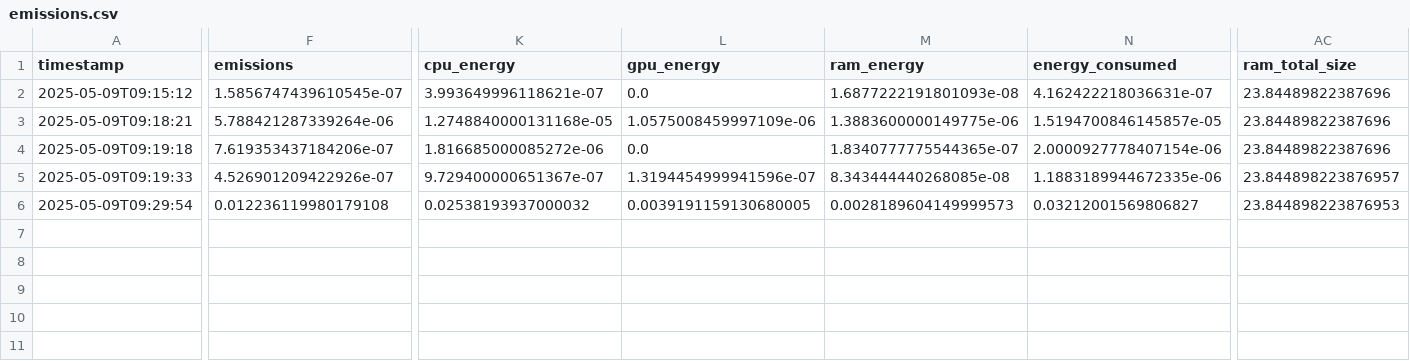
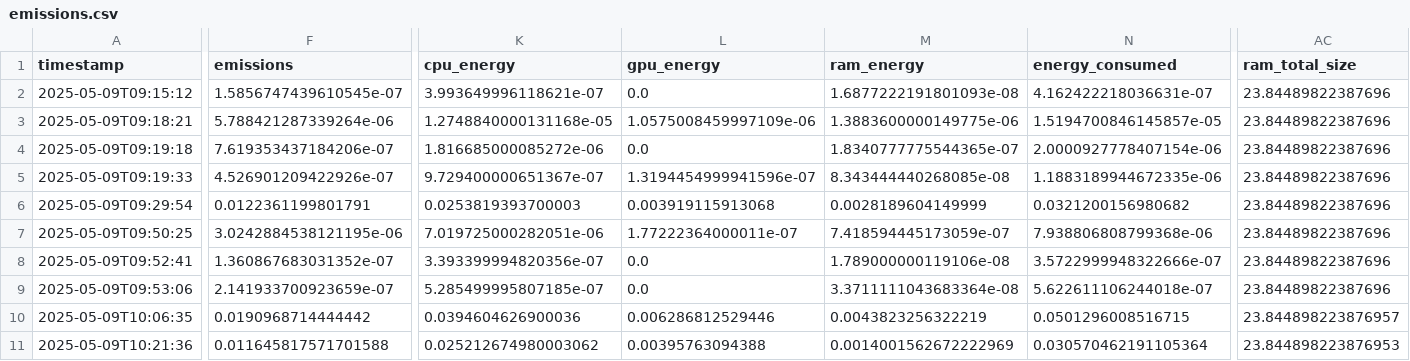
Before and after one commit to Abhishek-Deshmukh/deep-learning-school-basic-challenge, a CSV file: jonas/notebooks/emissions.csv, drawn as a sheet; only a part is shown, gaps mark what is left out; rows hold the shown columns only; the diff names each change by its address in the sheet, - before the commit and + after, or states it on an @@ line.

```diff
--- a/jonas/notebooks/emissions.csv
+++ b/jonas/notebooks/emissions.csv
-AC5 (ram_total_size): 23.844898223876957
+AC5 (ram_total_size): 23.84489822387696
-F6 (emissions): 0.012236119980179108
+F6 (emissions): 0.0122361199801791
-K6 (cpu_energy): 0.02538193937000032
+K6 (cpu_energy): 0.0253819393700003
-L6 (gpu_energy): 0.0039191159130680005
+L6 (gpu_energy): 0.003919115913068
-M6 (ram_energy): 0.0028189604149999573
+M6 (ram_energy): 0.0028189604149999
-N6 (energy_consumed): 0.03212001569806827
+N6 (energy_consumed): 0.0321200156980682
-AC6 (ram_total_size): 23.844898223876953
+AC6 (ram_total_size): 23.84489822387696
+row 7: 2025-05-09T09:50:25 | 3.0242884538121195e-06 | 7.019725000282051e-06 | 1.77222364000011e-07 | 7.418594445173059e-07 | 7.938806808799368e-06 | 23.84489822387696
+row 8: 2025-05-09T09:52:41 | 1.360867683031352e-07 | 3.393399994820356e-07 | 0.0 | 1.789000000119106e-08 | 3.5722999948322666e-07 | 23.84489822387696
+row 9: 2025-05-09T09:53:06 | 2.141933700923659e-07 | 5.285499995807185e-07 | 0.0 | 3.3711111043683364e-08 | 5.622611106244018e-07 | 23.84489822387696
+row 10: 2025-05-09T10:06:35 | 0.0190968714444442 | 0.0394604626900036 | 0.006286812529446 | 0.0043823256322219 | 0.0501296008516715 | 23.844898223876957
+row 11: 2025-05-09T10:21:36 | 0.011645817571701588 | 0.025212674980003062 | 0.00395763094388 | 0.0014001562672222969 | 0.030570462191105364 | 23.844898223876953
```
Also changed, not shown: 1 other file.
